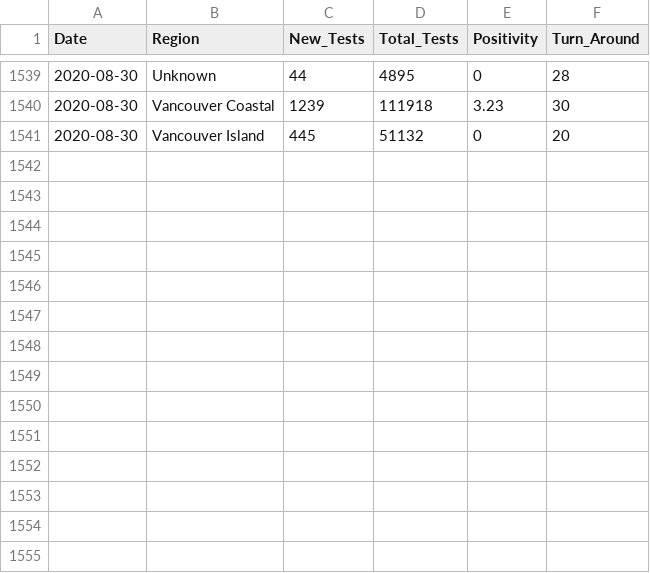
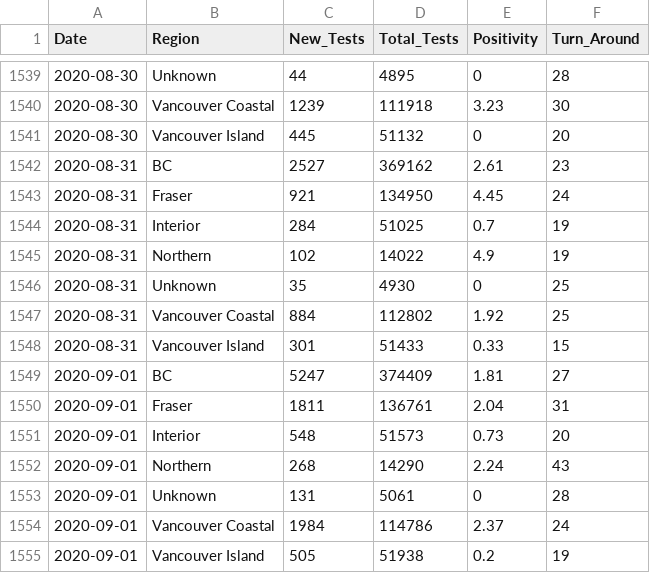
Before and after one commit to linpf/covid19-bc-vis, a CSV file: data/BCCDC_COVID19_Dashboard_Lab_Information.csv, drawn as a sheet; only a part is shown, gaps mark what is left out; the diff names each change by its address in the sheet, - before the commit and + after, or states it on an @@ line.

```diff
--- a/data/BCCDC_COVID19_Dashboard_Lab_Information.csv
+++ b/data/BCCDC_COVID19_Dashboard_Lab_Information.csv
+row 1542: 2020-08-31 | BC | 2527 | 369162 | 2.61 | 23
+row 1543: 2020-08-31 | Fraser | 921 | 134950 | 4.45 | 24
+row 1544: 2020-08-31 | Interior | 284 | 51025 | 0.7 | 19
+row 1545: 2020-08-31 | Northern | 102 | 14022 | 4.9 | 19
+row 1546: 2020-08-31 | Unknown | 35 | 4930 | 0 | 25
+row 1547: 2020-08-31 | Vancouver Coastal | 884 | 112802 | 1.92 | 25
+row 1548: 2020-08-31 | Vancouver Island | 301 | 51433 | 0.33 | 15
+row 1549: 2020-09-01 | BC | 5247 | 374409 | 1.81 | 27
+row 1550: 2020-09-01 | Fraser | 1811 | 136761 | 2.04 | 31
+row 1551: 2020-09-01 | Interior | 548 | 51573 | 0.73 | 20
+row 1552: 2020-09-01 | Northern | 268 | 14290 | 2.24 | 43
+row 1553: 2020-09-01 | Unknown | 131 | 5061 | 0 | 28
+row 1554: 2020-09-01 | Vancouver Coastal | 1984 | 114786 | 2.37 | 24
+row 1555: 2020-09-01 | Vancouver Island | 505 | 51938 | 0.2 | 19
```
Also changed, not shown: data/Covid19Canada/timeseries_prov/mortality_timeseries_prov.csv, 3 other files.
